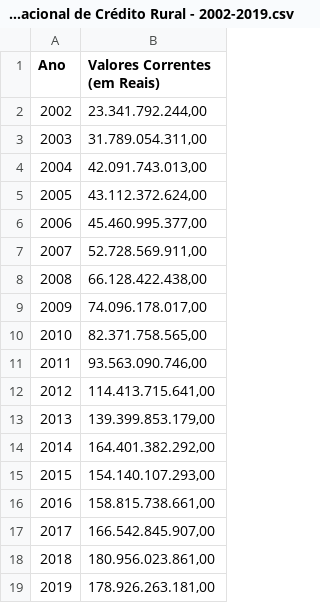
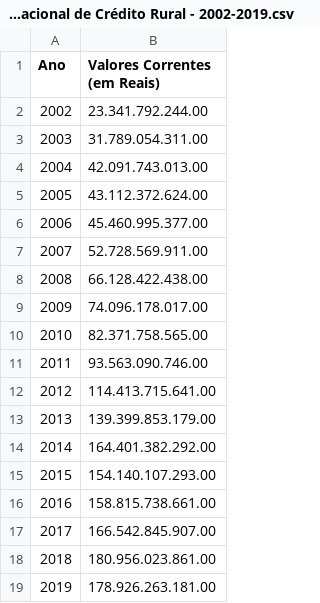
Before and after one commit to leolougomes/Meu_Portfolio_Leonardo-Gomes, a CSV file: Evolução dos recursos no Sistema Nacional de Crédito Rural - 2002-2019.csv, drawn as a sheet.

Commit message:
Add files via upload

```diff
--- a/Evolução dos recursos no Sistema Nacional de Crédito Rural - 2002-2019.csv
+++ b/Evolução dos recursos no Sistema Nacional de Crédito Rural - 2002-2019.csv
@@ -1,19 +1,19 @@
 Ano;Valores Correntes (em Reais)
-2002;23.341.792.244,00
-2003;31.789.054.311,00
-2004;42.091.743.013,00
-2005;43.112.372.624,00
-2006;45.460.995.377,00
-2007;52.728.569.911,00
-2008;66.128.422.438,00
-2009;74.096.178.017,00
-2010;82.371.758.565,00
-2011;93.563.090.746,00
-2012;114.413.715.641,00
-2013;139.399.853.179,00
-2014;164.401.382.292,00
-2015;154.140.107.293,00
-2016;158.815.738.661,00
-2017;166.542.845.907,00
-2018;180.956.023.861,00
-2019;178.926.263.181,00
+2002;23.341.792.244.00
+2003;31.789.054.311.00
+2004;42.091.743.013.00
+2005;43.112.372.624.00
+2006;45.460.995.377.00
+2007;52.728.569.911.00
+2008;66.128.422.438.00
+2009;74.096.178.017.00
+2010;82.371.758.565.00
+2011;93.563.090.746.00
+2012;114.413.715.641.00
+2013;139.399.853.179.00
+2014;164.401.382.292.00
+2015;154.140.107.293.00
+2016;158.815.738.661.00
+2017;166.542.845.907.00
+2018;180.956.023.861.00
+2019;178.926.263.181.00
```
